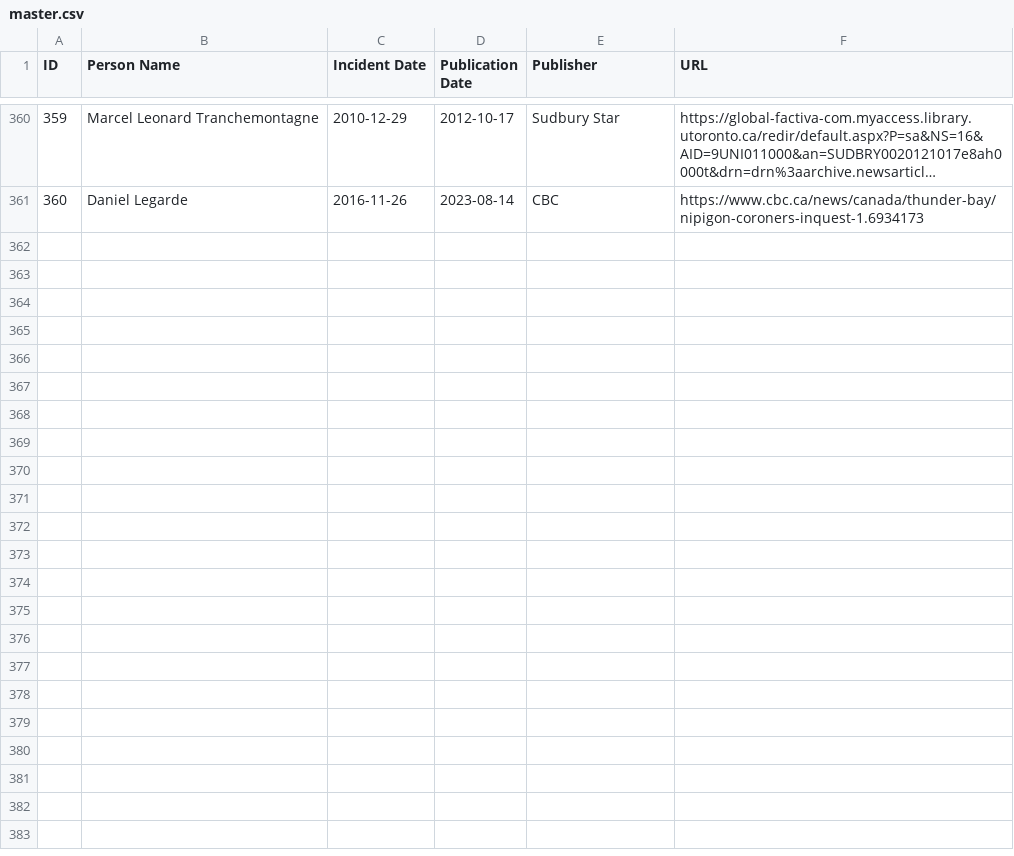
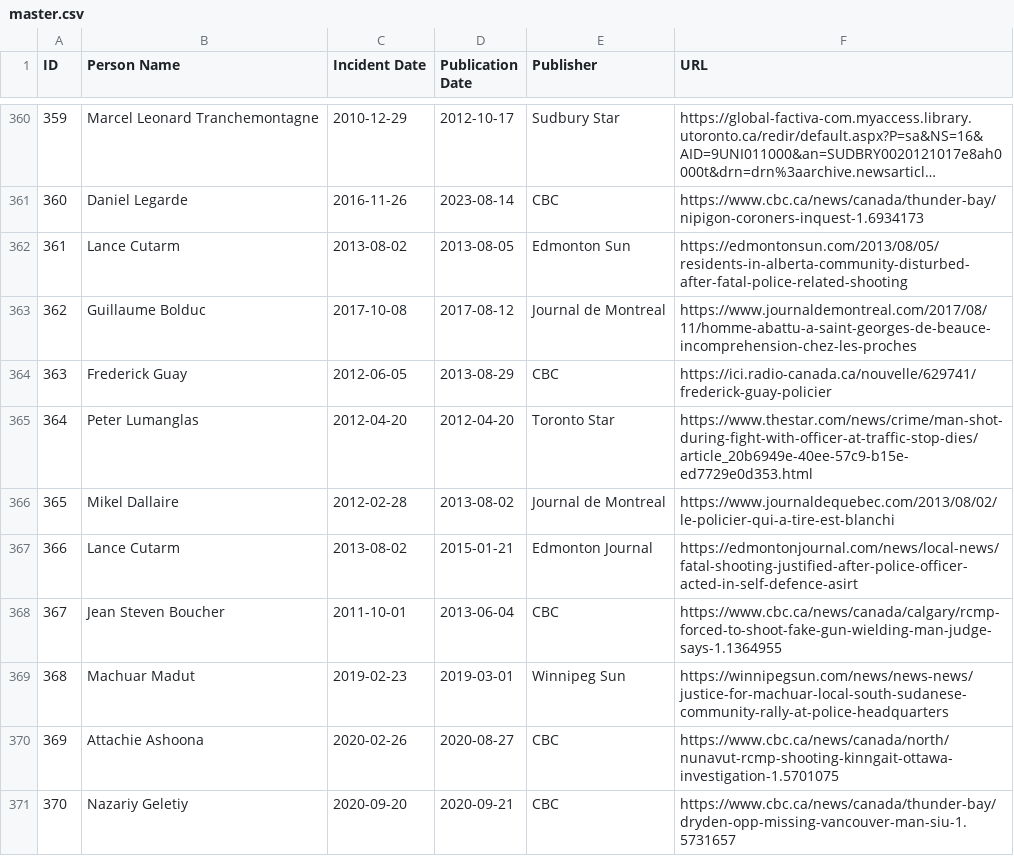
Before and after one commit to smfsamir/sympathy-in-media, a CSV file: data/master.csv, drawn as a sheet; only a part is shown, gaps mark what is left out; long unchanged cells end in ….

Commit message:
370 articles

```diff
--- a/data/master.csv
+++ b/data/master.csv
@@ -361 +361,11 @@ ID,Person Name,Incident Date,Publication Date,Publisher,URL
 360,Daniel Legarde,2016-11-26,2023-08-14,CBC,https://www.cbc.ca/news/canada/thunder-bay/nipigon-coroners-inquest-1.6934173
+361,Lance Cutarm,2013-08-02,2013-08-05,Edmonton Sun,https://edmontonsun.com/2013/08/05/residents-in-alberta-community-disturbed-after-fatal-police-related-shooting
+362,Guillaume Bolduc,2017-10-08,2017-08-12,Journal de Montreal,https://www.journaldemontreal.com/2017/08/11/homme-abattu-a-saint-georges-de-beauce-incomprehension-chez-les-proches
+363,Frederick Guay,2012-06-05,2013-08-29,CBC,https://ici.radio-canada.ca/nouvelle/629741/frederick-guay-policier
+364,Peter Lumanglas,2012-04-20,2012-04-20,Toronto Star,https://www.thestar.com/news/crime/man-shot-during-fight-with-officer-at-traffic-stop-dies/article_20b6949e-40ee-57c9-b15e-ed7729e0d353.html
+365,Mikel Dallaire,2012-02-28,2013-08-02,Journal de Montreal,https://www.journaldequebec.com/2013/08/02/le-policier-qui-a-tire-est-blanchi
+366,Lance Cutarm,2013-08-02,2015-01-21,Edmonton Journal,https://edmontonjournal.com/news/local-news/fatal-shooting-justified-after-police-officer-acted-in-self-defence-asirt
+367,Jean Steven Boucher,2011-10-01,2013-06-04,CBC,https://www.cbc.ca/news/canada/calgary/rcmp-forced-to-shoot-fake-gun-wielding-man-judge-says-1.1364955
+368,Machuar Madut,2019-02-23,2019-03-01,Winnipeg Sun,https://winnipegsun.com/news/news-news/justice-for-machuar-local-south-sudanese-community-rally-at-police-headquarters
+369,Attachie Ashoona,2020-02-26,2020-08-27,CBC,https://www.cbc.ca/news/canada/north/nunavut-rcmp-shooting-kinngait-ottawa-investigation-1.5701075
+370,Nazariy Geletiy,2020-09-20,2020-09-21,CBC,https://www.cbc.ca/news/canada/thunder-bay/dryden-opp-missing-vancouver-man-siu-1.5731657
```
Also changed, not shown: 10 other files.
